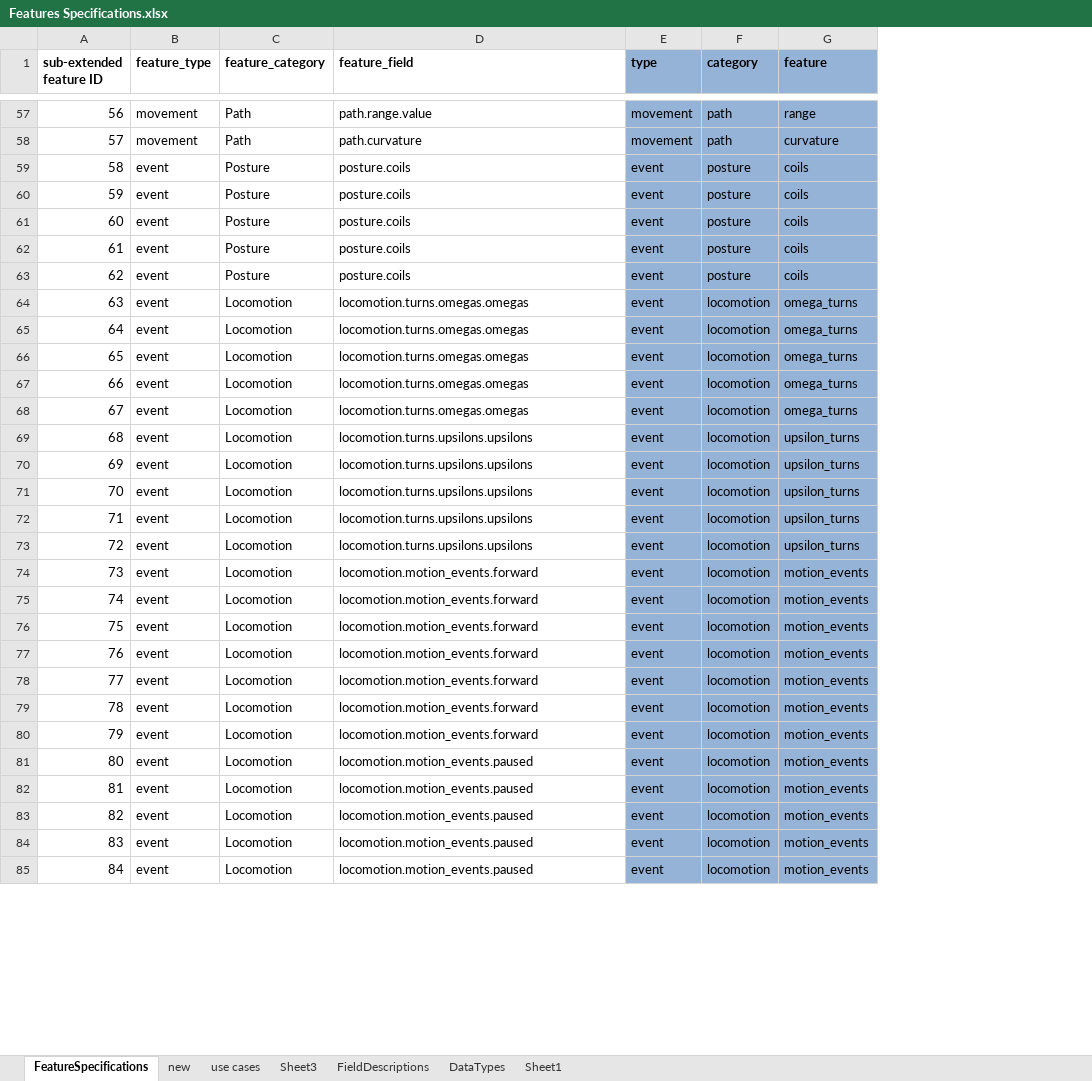
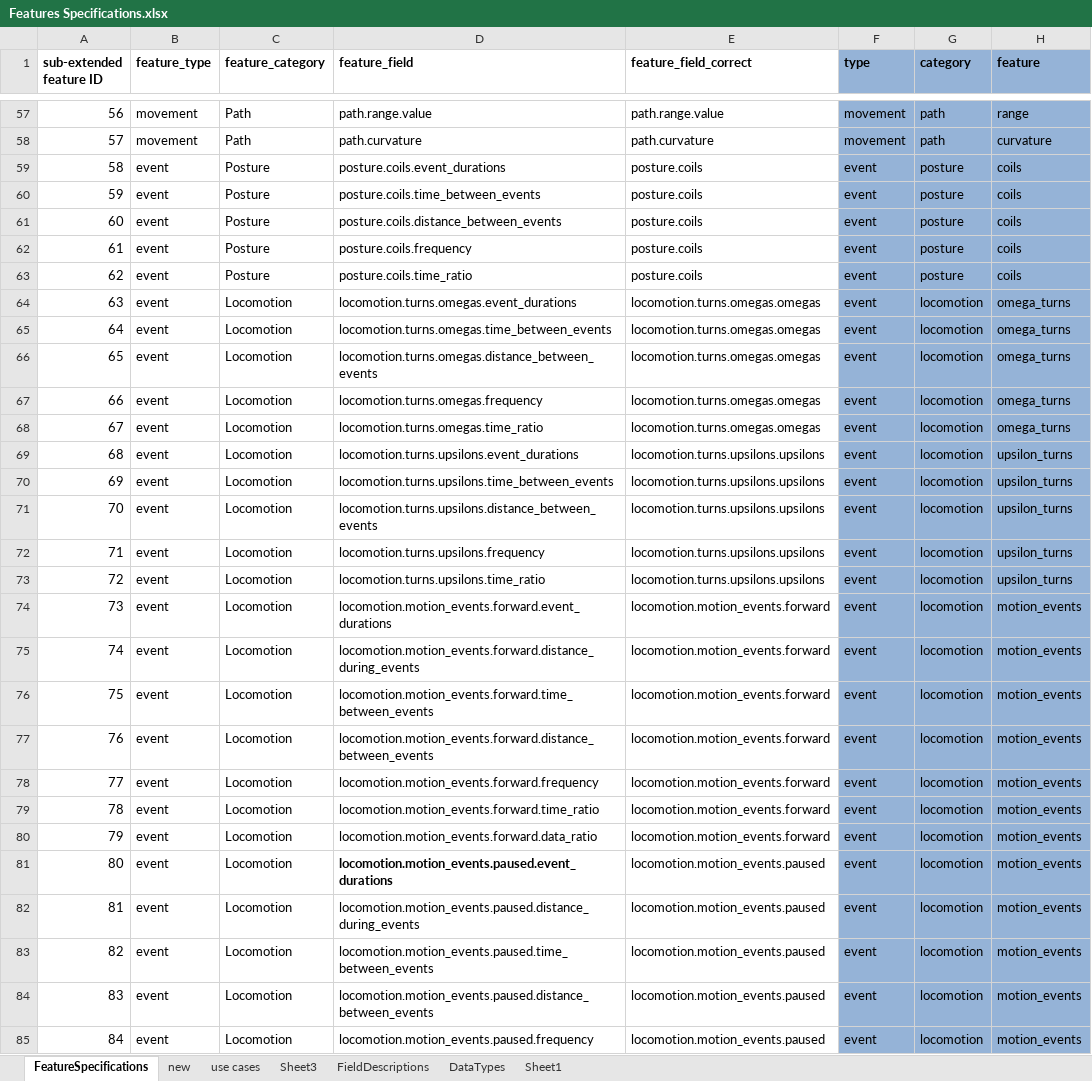
Before and after one commit to openworm/open-worm-analysis-toolbox, an Excel workbook: documentation/database schema/Features Specifications.xlsx, sheet FeatureSpecifications, drawn as a sheet; only a part is shown, gaps mark what is left out; values as stored, in another font and other column widths than the file's, no borders; the diff covers the shown part only; the diff names each change by its address in the sheet, - before the commit and + after, or states it on an @@ line.

Commit message:
WormFeatures -> pandas
I want to have WormFeatures accessible as a pandas dataframe.  Some
stuff needed to happen for this:
- All features need to get filled in, even if the underlying data is
null (e.g motion_events.paused.event_durations even if there are no
paused events)
- Some renaming needed to happen in FeaturesSpecifications to get at the
exact correct name in code.

```diff
--- a/documentation/database schema/Features Specifications.xlsx (sheet FeatureSpecifications)
+++ b/documentation/database schema/Features Specifications.xlsx (sheet FeatureSpecifications)
+column E (feature_field_correct), rows 57-85: path.range.value | path.curvature | posture.coils | posture.coils | posture.coils | posture.coils | posture.coils | locomotion.turns.omegas.omegas | locomotion.turns.omegas.omegas | locomotion.turns.omegas.omegas | locomotion.turns.omegas.omegas | locomotion.turns.omegas.omegas | locomotion.turns.upsilons.upsilons | locomotion.turns.upsilons.upsilons | locomotion.turns.upsilons.upsilons | locomotion.turns.upsilons.upsilons | locomotion.turns.upsilons.upsilons | locomotion.motion_events.forward | locomotion.motion_events.forward | locomotion.motion_events.forward | locomotion.motion_events.forward | locomotion.motion_events.forward | locomotion.motion_events.forward | locomotion.motion_events.forward | locomotion.motion_events.paused | locomotion.motion_events.paused | locomotion.motion_events.paused | locomotion.motion_events.paused | locomotion.motion_events.paused
-D59 (feature_field): posture.coils
+D59 (feature_field): posture.coils.event_durations
-D60 (feature_field): posture.coils
+D60 (feature_field): posture.coils.time_between_events
-D61 (feature_field): posture.coils
+D61 (feature_field): posture.coils.distance_between_events
-D62 (feature_field): posture.coils
+D62 (feature_field): posture.coils.frequency
-D63 (feature_field): posture.coils
+D63 (feature_field): posture.coils.time_ratio
-D64 (feature_field): locomotion.turns.omegas.omegas
+D64 (feature_field): locomotion.turns.omegas.event_durations
-D65 (feature_field): locomotion.turns.omegas.omegas
+D65 (feature_field): locomotion.turns.omegas.time_between_events
-D66 (feature_field): locomotion.turns.omegas.omegas
+D66 (feature_field): locomotion.turns.omegas.distance_between_events
-D67 (feature_field): locomotion.turns.omegas.omegas
+D67 (feature_field): locomotion.turns.omegas.frequency
-D68 (feature_field): locomotion.turns.omegas.omegas
+D68 (feature_field): locomotion.turns.omegas.time_ratio
-D69 (feature_field): locomotion.turns.upsilons.upsilons
+D69 (feature_field): locomotion.turns.upsilons.event_durations
-D70 (feature_field): locomotion.turns.upsilons.upsilons
+D70 (feature_field): locomotion.turns.upsilons.time_between_events
-D71 (feature_field): locomotion.turns.upsilons.upsilons
+D71 (feature_field): locomotion.turns.upsilons.distance_between_events
-D72 (feature_field): locomotion.turns.upsilons.upsilons
+D72 (feature_field): locomotion.turns.upsilons.frequency
-D73 (feature_field): locomotion.turns.upsilons.upsilons
+D73 (feature_field): locomotion.turns.upsilons.time_ratio
-D74 (feature_field): locomotion.motion_events.forward
+D74 (feature_field): locomotion.motion_events.forward.event_durations
-D75 (feature_field): locomotion.motion_events.forward
+D75 (feature_field): locomotion.motion_events.forward.distance_during_events
-D76 (feature_field): locomotion.motion_events.forward
+D76 (feature_field): locomotion.motion_events.forward.time_between_events
-D77 (feature_field): locomotion.motion_events.forward
+D77 (feature_field): locomotion.motion_events.forward.distance_between_events
-D78 (feature_field): locomotion.motion_events.forward
+D78 (feature_field): locomotion.motion_events.forward.frequency
-D79 (feature_field): locomotion.motion_events.forward
+D79 (feature_field): locomotion.motion_events.forward.time_ratio
-D80 (feature_field): locomotion.motion_events.forward
+D80 (feature_field): locomotion.motion_events.forward.data_ratio
-D81 (feature_field): locomotion.motion_events.paused
+D81 (feature_field): locomotion.motion_events.paused.event_durations
-D81 bold: off
+D81 bold: on
-D82 (feature_field): locomotion.motion_events.paused
+D82 (feature_field): locomotion.motion_events.paused.distance_during_events
-D83 (feature_field): locomotion.motion_events.paused
+D83 (feature_field): locomotion.motion_events.paused.time_between_events
-D84 (feature_field): locomotion.motion_events.paused
+D84 (feature_field): locomotion.motion_events.paused.distance_between_events
-D85 (feature_field): locomotion.motion_events.paused
+D85 (feature_field): locomotion.motion_events.paused.frequency
```
Also changed, not shown: 24 removed rows, 19 edited cells and cell formats elsewhere in this sheet, sheet new, formulas that keep their value, 4 other files.
